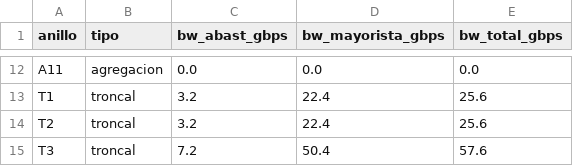
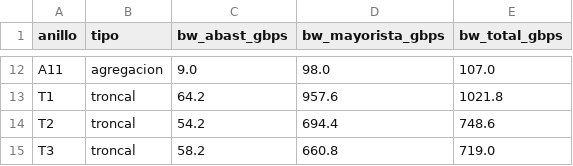
Before and after one commit to annasabater/Concesion-Fibra-Optica, a CSV file: outputs/escenario_base/traffic_by_ring.csv, drawn as a sheet; only a part is shown, gaps mark what is left out; the diff covers the shown part only; the diff names each change by its address in the sheet, - before the commit and + after, or states it on an @@ line.

```diff
--- a/outputs/escenario_base/traffic_by_ring.csv
+++ b/outputs/escenario_base/traffic_by_ring.csv
-C12 (bw_abast_gbps): 0.0
+C12 (bw_abast_gbps): 9.0
-D12 (bw_mayorista_gbps): 0.0
+D12 (bw_mayorista_gbps): 98.0
-E12 (bw_total_gbps): 0.0
+E12 (bw_total_gbps): 107.0
-C13 (bw_abast_gbps): 3.2
+C13 (bw_abast_gbps): 64.2
-D13 (bw_mayorista_gbps): 22.4
+D13 (bw_mayorista_gbps): 957.6
-E13 (bw_total_gbps): 25.6
+E13 (bw_total_gbps): 1021.8
-C14 (bw_abast_gbps): 3.2
+C14 (bw_abast_gbps): 54.2
-D14 (bw_mayorista_gbps): 22.4
+D14 (bw_mayorista_gbps): 694.4
-E14 (bw_total_gbps): 25.6
+E14 (bw_total_gbps): 748.6
-C15 (bw_abast_gbps): 7.2
+C15 (bw_abast_gbps): 58.2
-D15 (bw_mayorista_gbps): 50.4
+D15 (bw_mayorista_gbps): 660.8
-E15 (bw_total_gbps): 57.6
+E15 (bw_total_gbps): 719.0
```
Also changed, not shown: 30 edited cells elsewhere in this file, 8 other files.
